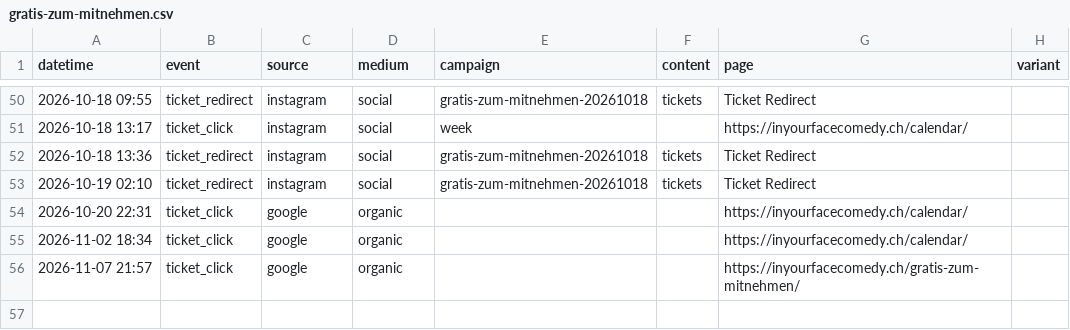
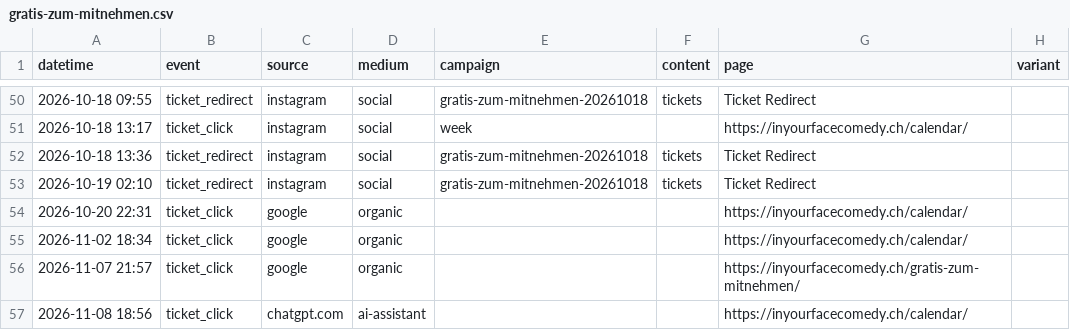
Before and after one commit to harryf/inyourfacecomedy, a CSV file: assets/reports/gratis-zum-mitnehmen.csv, drawn as a sheet; only a part is shown, gaps mark what is left out; the diff names each change by its address in the sheet, - before the commit and + after, or states it on an @@ line.

```diff
--- a/assets/reports/gratis-zum-mitnehmen.csv
+++ b/assets/reports/gratis-zum-mitnehmen.csv
+row 57: 2026-11-08 18:56 | ticket_click | chatgpt.com | ai-assistant |  |  | https://inyourfacecomedy.ch/calendar/
```
Also changed, not shown: assets/reports/jackpotcomedy.csv, assets/reports/nerdycomedyshow.csv, 20 other files.
